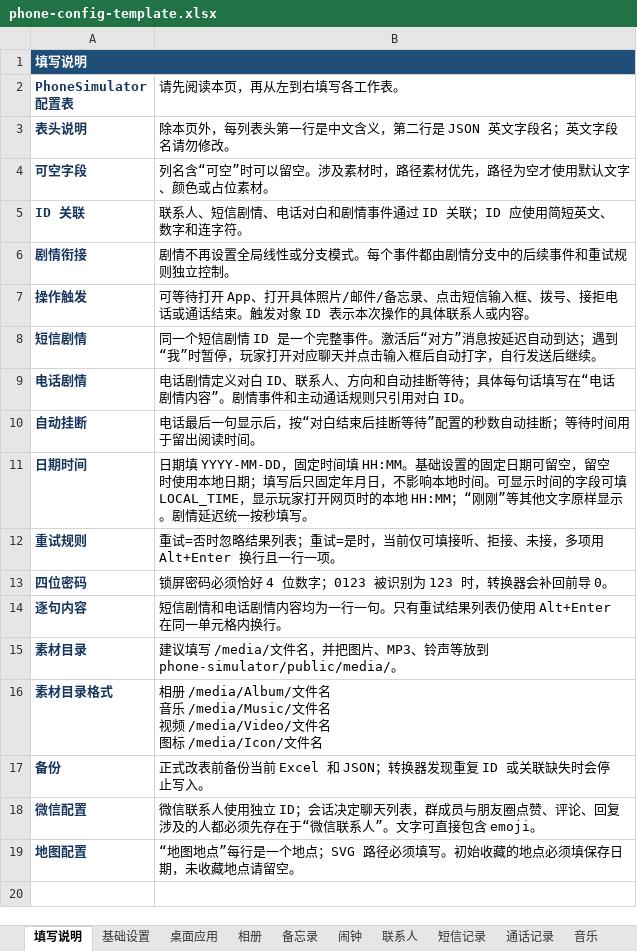
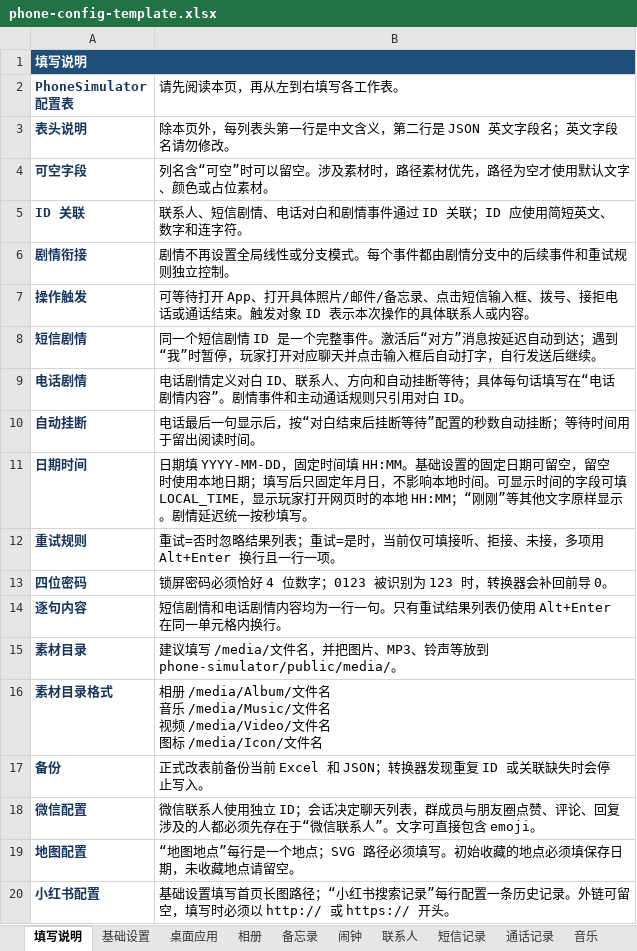
Before and after one commit to qui-rrel/PhoneSimulator, an Excel workbook: excel-json-tool/outputs/phone-config-template.xlsx, sheet 填写说明, drawn as a sheet; values as stored, in another font and other column widths than the file's, no borders; the diff names each change by its address in the sheet, - before the commit and + after, or states it on an @@ line.

```diff
--- a/excel-json-tool/outputs/phone-config-template.xlsx (sheet 填写说明)
+++ b/excel-json-tool/outputs/phone-config-template.xlsx (sheet 填写说明)
+row 20: 小红书配置 | 基础设置填写首页长图路径；“小红书搜索记录”每行配置一条历史记录。外链可留空，填写时必须以 http:// 或 https:// 开头。
```
Also changed, not shown: sheet 桌面应用, sheet 基础设置, other sheet tabs, 10 other files.
